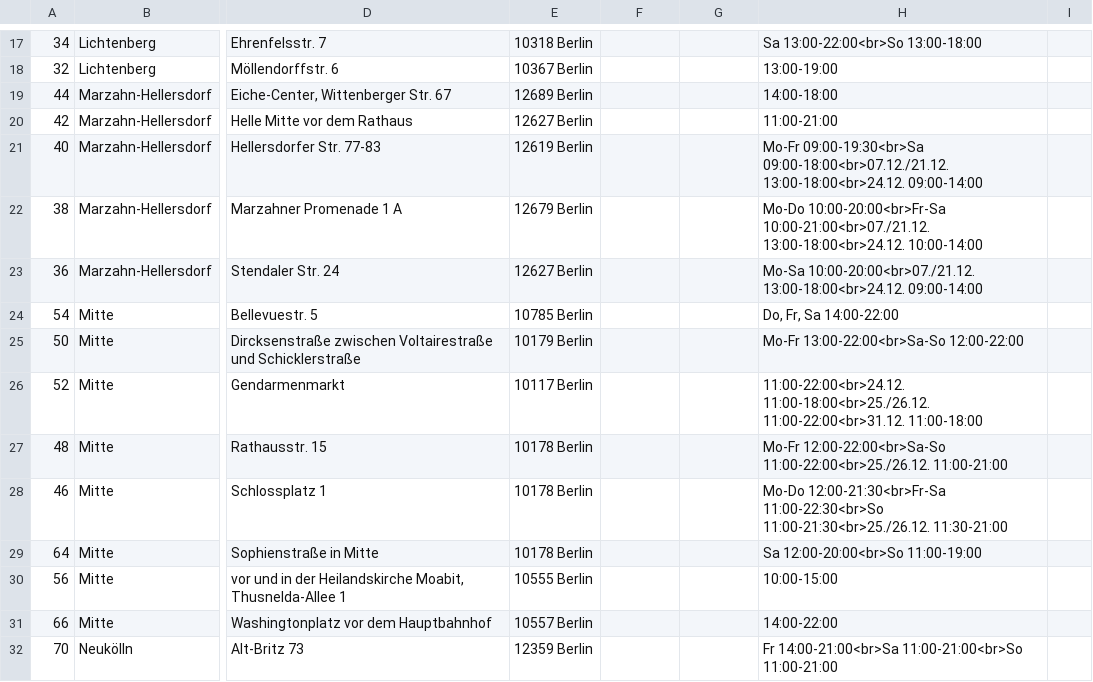
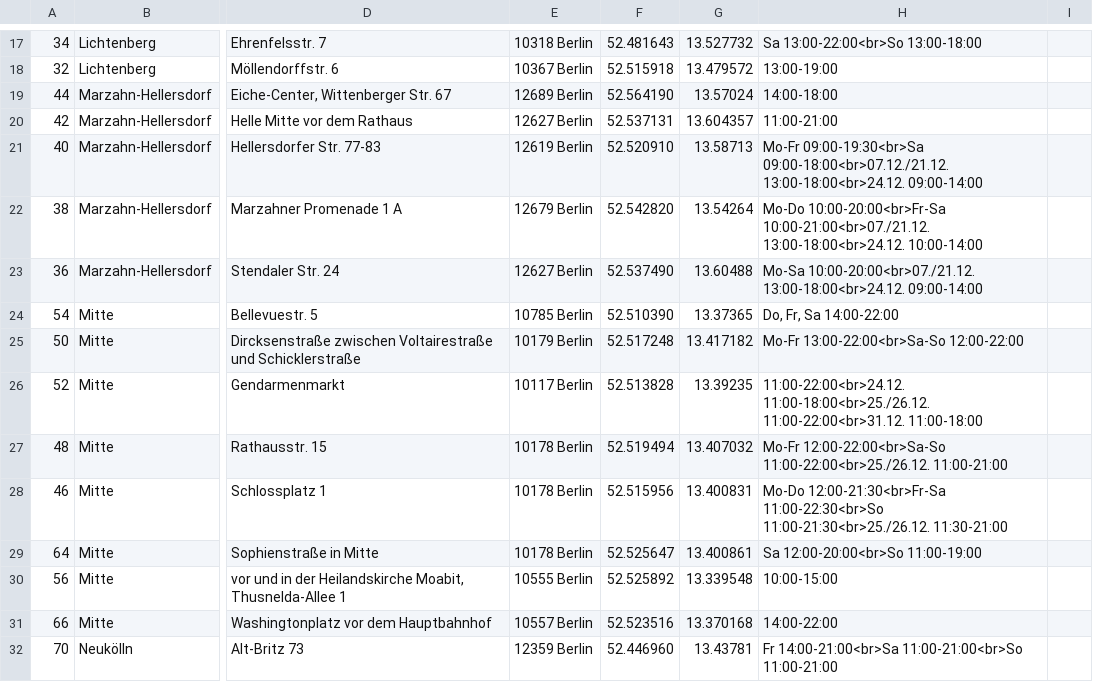
Before and after one commit to tursics/xmas-markets, a CSV file: data/working.csv, drawn as a sheet; only a part is shown, gaps mark what is left out; the diff covers the shown part only; the diff names each change by its address in the sheet, - before the commit and + after, or states it on an @@ line.

```diff
--- a/data/working.csv
+++ b/data/working.csv
-F17: (empty)
+F17: 52.481643
-G17: (empty)
+G17: 13.527732
-F18: (empty)
+F18: 52.515918
-G18: (empty)
+G18: 13.479572
-F19: (empty)
+F19: 52.564190
-G19: (empty)
+G19: 13.57024
-F20: (empty)
+F20: 52.537131
-G20: (empty)
+G20: 13.604357
-F21: (empty)
+F21: 52.520910
-G21: (empty)
+G21: 13.58713
-F22: (empty)
+F22: 52.542820
-G22: (empty)
+G22: 13.54264
-F23: (empty)
+F23: 52.537490
-G23: (empty)
+G23: 13.60488
-F24: (empty)
+F24: 52.510390
-G24: (empty)
+G24: 13.37365
-F25: (empty)
+F25: 52.517248
-G25: (empty)
+G25: 13.417182
-F26: (empty)
+F26: 52.513828
-G26: (empty)
+G26: 13.39235
-F27: (empty)
+F27: 52.519494
-G27: (empty)
+G27: 13.407032
-F28: (empty)
+F28: 52.515956
-G28: (empty)
+G28: 13.400831
-F29: (empty)
+F29: 52.525647
-G29: (empty)
+G29: 13.400861
-F30: (empty)
+F30: 52.525892
-G30: (empty)
+G30: 13.339548
-F31: (empty)
+F31: 52.523516
-G31: (empty)
+G31: 13.370168
-F32: (empty)
+F32: 52.446960
-G32: (empty)
+G32: 13.43781
```
Also changed, not shown: 112 edited cells elsewhere in this file, 1 other file.
